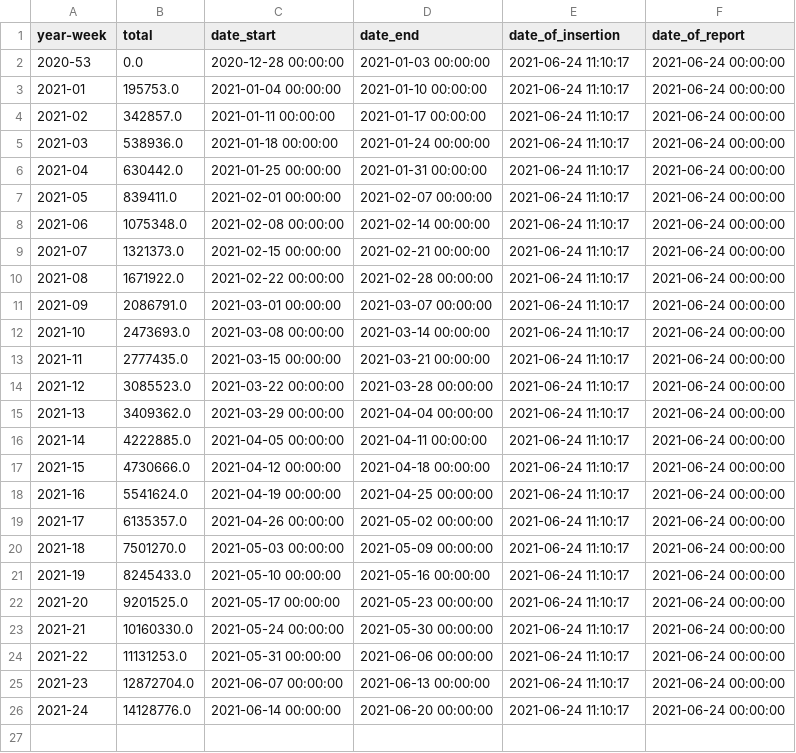
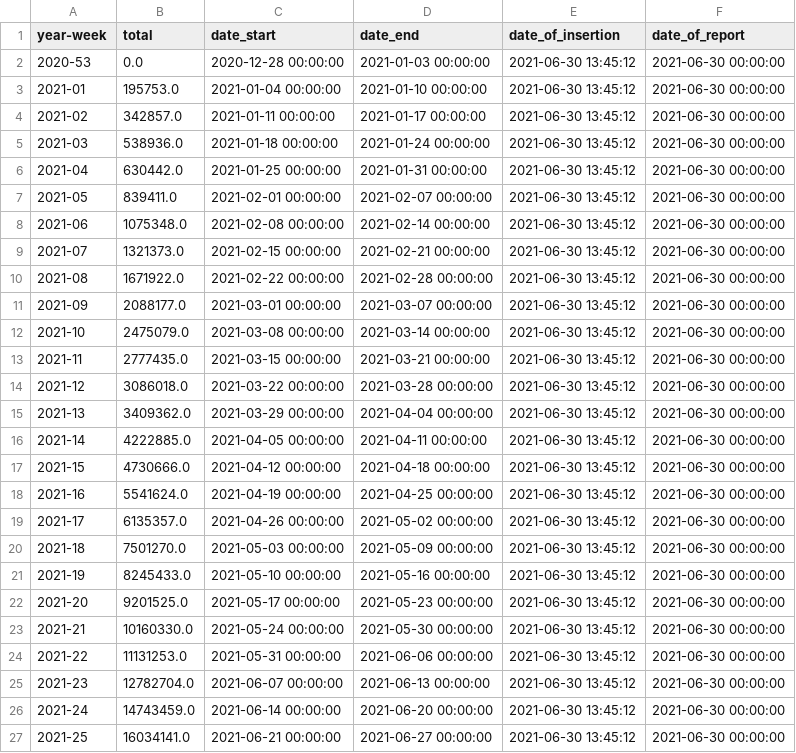
Before and after one commit to Sikerdebaard/netherlands-vaccinations-scraper, a CSV file: vaccine-dose-deliveries-by-manufacturer.csv, drawn as a sheet.

```diff
--- a/vaccine-dose-deliveries-by-manufacturer.csv
+++ b/vaccine-dose-deliveries-by-manufacturer.csv
@@ -1,26 +1,27 @@
 year-week,total,date_start,date_end,date_of_insertion,date_of_report
-2020-53,0.0,2020-12-28 00:00:00,2021-01-03 00:00:00,2021-06-24 11:10:17,2021-06-24 00:00:00
-2021-01,195753.0,2021-01-04 00:00:00,2021-01-10 00:00:00,2021-06-24 11:10:17,2021-06-24 00:00:00
-2021-02,342857.0,2021-01-11 00:00:00,2021-01-17 00:00:00,2021-06-24 11:10:17,2021-06-24 00:00:00
-2021-03,538936.0,2021-01-18 00:00:00,2021-01-24 00:00:00,2021-06-24 11:10:17,2021-06-24 00:00:00
-2021-04,630442.0,2021-01-25 00:00:00,2021-01-31 00:00:00,2021-06-24 11:10:17,2021-06-24 00:00:00
-2021-05,839411.0,2021-02-01 00:00:00,2021-02-07 00:00:00,2021-06-24 11:10:17,2021-06-24 00:00:00
-2021-06,1075348.0,2021-02-08 00:00:00,2021-02-14 00:00:00,2021-06-24 11:10:17,2021-06-24 00:00:00
-2021-07,1321373.0,2021-02-15 00:00:00,2021-02-21 00:00:00,2021-06-24 11:10:17,2021-06-24 00:00:00
-2021-08,1671922.0,2021-02-22 00:00:00,2021-02-28 00:00:00,2021-06-24 11:10:17,2021-06-24 00:00:00
-2021-09,2086791.0,2021-03-01 00:00:00,2021-03-07 00:00:00,2021-06-24 11:10:17,2021-06-24 00:00:00
-2021-10,2473693.0,2021-03-08 00:00:00,2021-03-14 00:00:00,2021-06-24 11:10:17,2021-06-24 00:00:00
-2021-11,2777435.0,2021-03-15 00:00:00,2021-03-21 00:00:00,2021-06-24 11:10:17,2021-06-24 00:00:00
-2021-12,3085523.0,2021-03-22 00:00:00,2021-03-28 00:00:00,2021-06-24 11:10:17,2021-06-24 00:00:00
-2021-13,3409362.0,2021-03-29 00:00:00,2021-04-04 00:00:00,2021-06-24 11:10:17,2021-06-24 00:00:00
-2021-14,4222885.0,2021-04-05 00:00:00,2021-04-11 00:00:00,2021-06-24 11:10:17,2021-06-24 00:00:00
-2021-15,4730666.0,2021-04-12 00:00:00,2021-04-18 00:00:00,2021-06-24 11:10:17,2021-06-24 00:00:00
-2021-16,5541624.0,2021-04-19 00:00:00,2021-04-25 00:00:00,2021-06-24 11:10:17,2021-06-24 00:00:00
-2021-17,6135357.0,2021-04-26 00:00:00,2021-05-02 00:00:00,2021-06-24 11:10:17,2021-06-24 00:00:00
-2021-18,7501270.0,2021-05-03 00:00:00,2021-05-09 00:00:00,2021-06-24 11:10:17,2021-06-24 00:00:00
-2021-19,8245433.0,2021-05-10 00:00:00,2021-05-16 00:00:00,2021-06-24 11:10:17,2021-06-24 00:00:00
-2021-20,9201525.0,2021-05-17 00:00:00,2021-05-23 00:00:00,2021-06-24 11:10:17,2021-06-24 00:00:00
-2021-21,10160330.0,2021-05-24 00:00:00,2021-05-30 00:00:00,2021-06-24 11:10:17,2021-06-24 00:00:00
-2021-22,11131253.0,2021-05-31 00:00:00,2021-06-06 00:00:00,2021-06-24 11:10:17,2021-06-24 00:00:00
-2021-23,12872704.0,2021-06-07 00:00:00,2021-06-13 00:00:00,2021-06-24 11:10:17,2021-06-24 00:00:00
-2021-24,14128776.0,2021-06-14 00:00:00,2021-06-20 00:00:00,2021-06-24 11:10:17,2021-06-24 00:00:00
+2020-53,0.0,2020-12-28 00:00:00,2021-01-03 00:00:00,2021-06-30 13:45:12,2021-06-30 00:00:00
+2021-01,195753.0,2021-01-04 00:00:00,2021-01-10 00:00:00,2021-06-30 13:45:12,2021-06-30 00:00:00
+2021-02,342857.0,2021-01-11 00:00:00,2021-01-17 00:00:00,2021-06-30 13:45:12,2021-06-30 00:00:00
+2021-03,538936.0,2021-01-18 00:00:00,2021-01-24 00:00:00,2021-06-30 13:45:12,2021-06-30 00:00:00
+2021-04,630442.0,2021-01-25 00:00:00,2021-01-31 00:00:00,2021-06-30 13:45:12,2021-06-30 00:00:00
+2021-05,839411.0,2021-02-01 00:00:00,2021-02-07 00:00:00,2021-06-30 13:45:12,2021-06-30 00:00:00
+2021-06,1075348.0,2021-02-08 00:00:00,2021-02-14 00:00:00,2021-06-30 13:45:12,2021-06-30 00:00:00
+2021-07,1321373.0,2021-02-15 00:00:00,2021-02-21 00:00:00,2021-06-30 13:45:12,2021-06-30 00:00:00
+2021-08,1671922.0,2021-02-22 00:00:00,2021-02-28 00:00:00,2021-06-30 13:45:12,2021-06-30 00:00:00
+2021-09,2088177.0,2021-03-01 00:00:00,2021-03-07 00:00:00,2021-06-30 13:45:12,2021-06-30 00:00:00
+2021-10,2475079.0,2021-03-08 00:00:00,2021-03-14 00:00:00,2021-06-30 13:45:12,2021-06-30 00:00:00
+2021-11,2777435.0,2021-03-15 00:00:00,2021-03-21 00:00:00,2021-06-30 13:45:12,2021-06-30 00:00:00
+2021-12,3086018.0,2021-03-22 00:00:00,2021-03-28 00:00:00,2021-06-30 13:45:12,2021-06-30 00:00:00
+2021-13,3409362.0,2021-03-29 00:00:00,2021-04-04 00:00:00,2021-06-30 13:45:12,2021-06-30 00:00:00
+2021-14,4222885.0,2021-04-05 00:00:00,2021-04-11 00:00:00,2021-06-30 13:45:12,2021-06-30 00:00:00
+2021-15,4730666.0,2021-04-12 00:00:00,2021-04-18 00:00:00,2021-06-30 13:45:12,2021-06-30 00:00:00
+2021-16,5541624.0,2021-04-19 00:00:00,2021-04-25 00:00:00,2021-06-30 13:45:12,2021-06-30 00:00:00
+2021-17,6135357.0,2021-04-26 00:00:00,2021-05-02 00:00:00,2021-06-30 13:45:12,2021-06-30 00:00:00
+2021-18,7501270.0,2021-05-03 00:00:00,2021-05-09 00:00:00,2021-06-30 13:45:12,2021-06-30 00:00:00
+2021-19,8245433.0,2021-05-10 00:00:00,2021-05-16 00:00:00,2021-06-30 13:45:12,2021-06-30 00:00:00
+2021-20,9201525.0,2021-05-17 00:00:00,2021-05-23 00:00:00,2021-06-30 13:45:12,2021-06-30 00:00:00
+2021-21,10160330.0,2021-05-24 00:00:00,2021-05-30 00:00:00,2021-06-30 13:45:12,2021-06-30 00:00:00
+2021-22,11131253.0,2021-05-31 00:00:00,2021-06-06 00:00:00,2021-06-30 13:45:12,2021-06-30 00:00:00
+2021-23,12782704.0,2021-06-07 00:00:00,2021-06-13 00:00:00,2021-06-30 13:45:12,2021-06-30 00:00:00
+2021-24,14743459.0,2021-06-14 00:00:00,2021-06-20 00:00:00,2021-06-30 13:45:12,2021-06-30 00:00:00
+2021-25,16034141.0,2021-06-21 00:00:00,2021-06-27 00:00:00,2021-06-30 13:45:12,2021-06-30 00:00:00
```
Also changed, not shown: augmented/doses_administered_cumulative.csv, vaccine_administered.csv, 7 other files.
